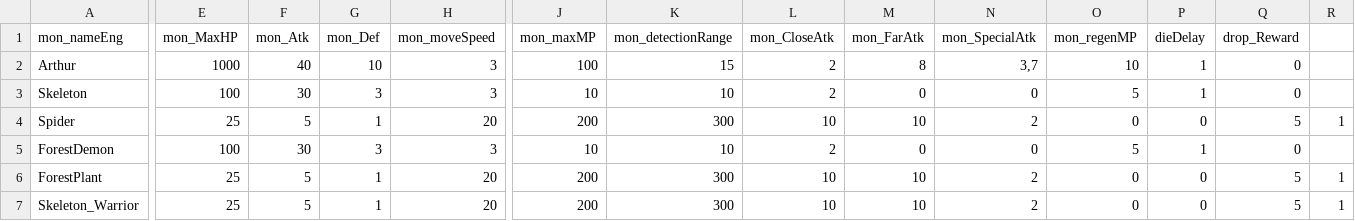
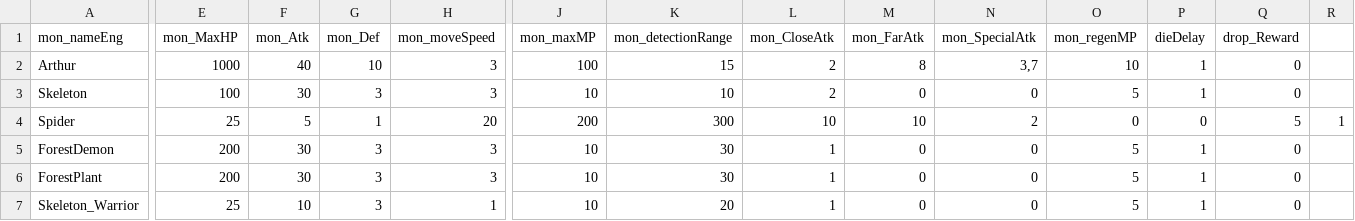
Before and after one commit to DongYunLee372/Lette-Project, a CSV file: Assets/Resources/CSV/MonsterInformation.csv, drawn as a sheet; only a part is shown, gaps mark what is left out; the diff covers the shown part only; the diff names each change by its address in the sheet, - before the commit and + after, or states it on an @@ line.

```diff
--- a/Assets/Resources/CSV/MonsterInformation.csv
+++ b/Assets/Resources/CSV/MonsterInformation.csv
-E5 (mon_MaxHP): 100
+E5 (mon_MaxHP): 200
-K5 (mon_detectionRange): 10
+K5 (mon_detectionRange): 30
-L5 (mon_CloseAtk): 2
+L5 (mon_CloseAtk): 1
-E6 (mon_MaxHP): 25
+E6 (mon_MaxHP): 200
-F6 (mon_Atk): 5
+F6 (mon_Atk): 30
-G6:G7 (mon_Def): 1
+G6:G7 (mon_Def): 3
-H6 (mon_moveSpeed): 20
+H6 (mon_moveSpeed): 3
-J6:J7 (mon_maxMP): 200
+J6:J7 (mon_maxMP): 10
-K6 (mon_detectionRange): 300
+K6 (mon_detectionRange): 30
-L6:L7 (mon_CloseAtk): 10
+L6:L7 (mon_CloseAtk): 1
-M6:M7 (mon_FarAtk): 10
+M6:M7 (mon_FarAtk): 0
-N6:N7 (mon_SpecialAtk): 2
+N6:N7 (mon_SpecialAtk): 0
-O6:O7 (mon_regenMP): 0
+O6:O7 (mon_regenMP): 5
-P6:P7 (dieDelay): 0
+P6:P7 (dieDelay): 1
-Q6:Q7 (drop_Reward): 5
+Q6:Q7 (drop_Reward): 0
-R6:R7: 1
+R6:R7: (empty)
-F7 (mon_Atk): 5
+F7 (mon_Atk): 10
-H7 (mon_moveSpeed): 20
+H7 (mon_moveSpeed): 1
-K7 (mon_detectionRange): 300
+K7 (mon_detectionRange): 20
```
Also changed, not shown: 2 edited cells elsewhere in this file, 4 other files.
